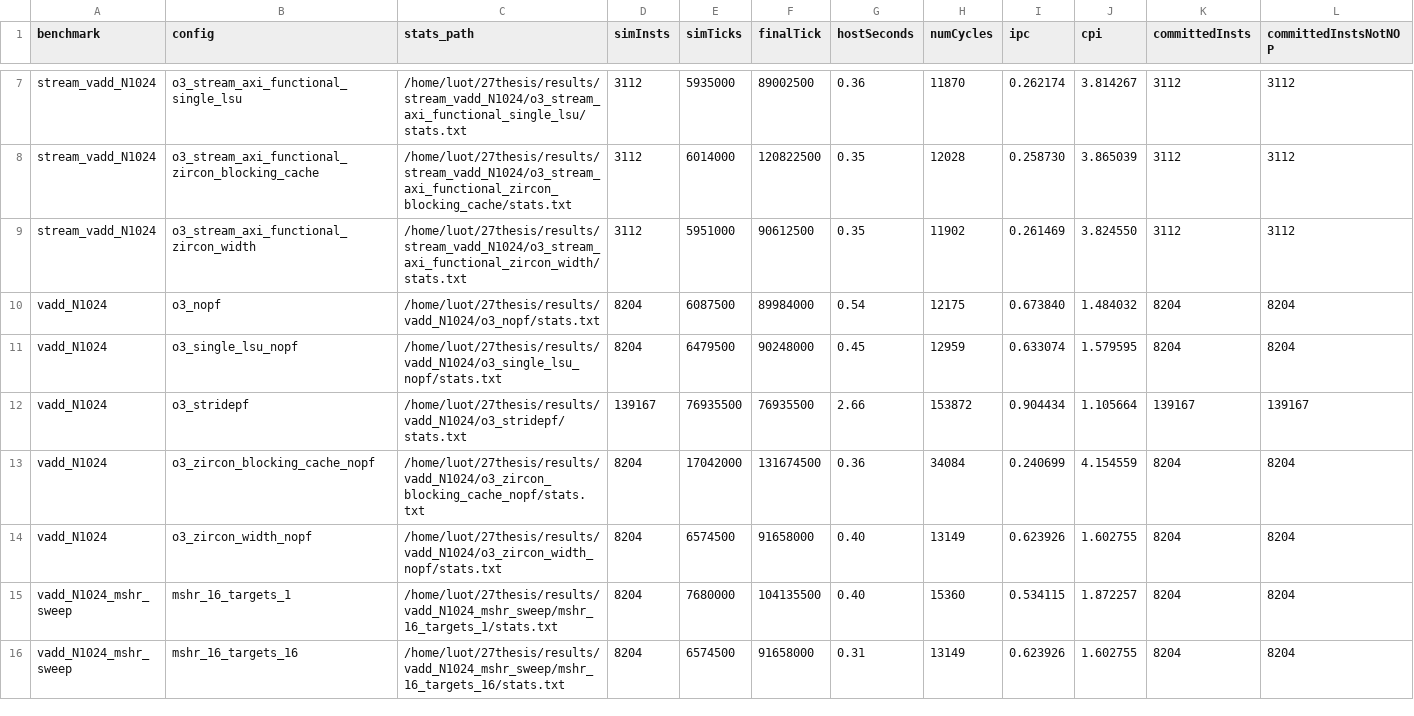
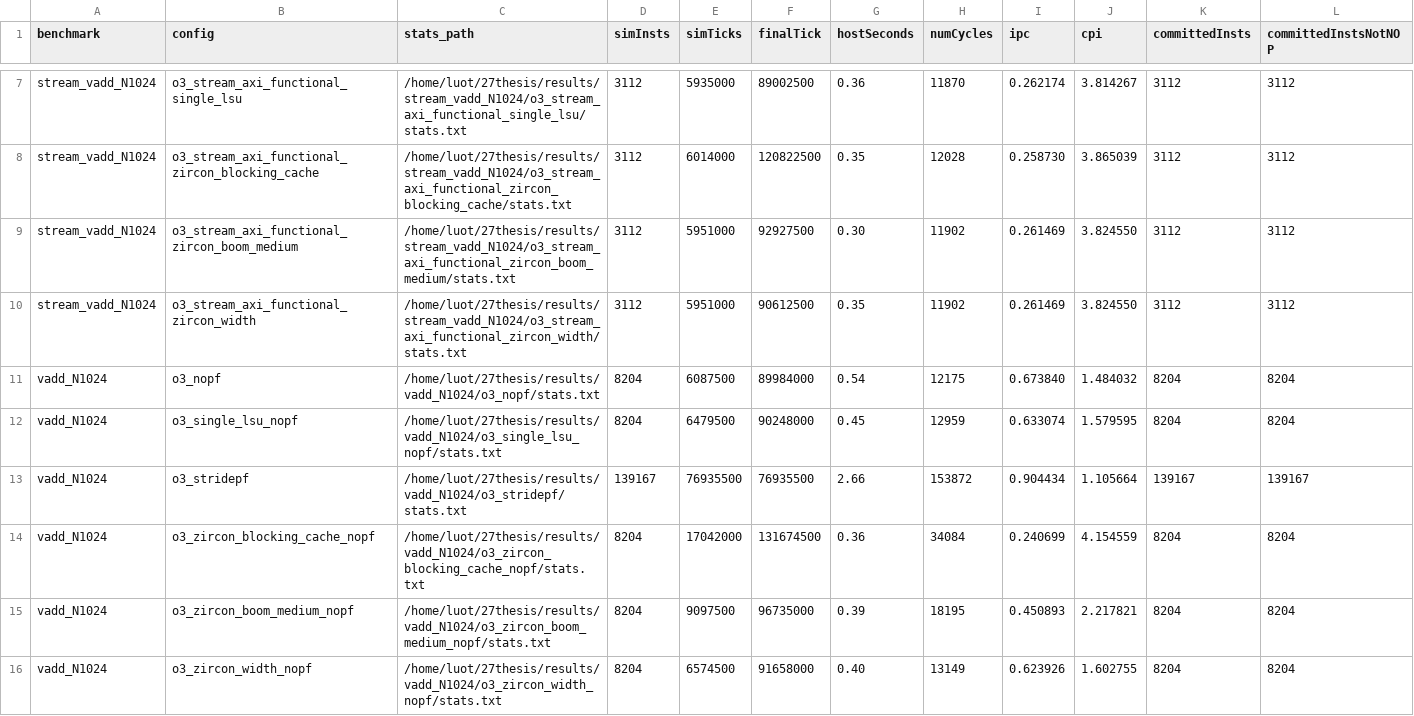
Before and after one commit to luot-ai/27thesis-gem5, a CSV file: results/summary.csv, drawn as a sheet; only a part is shown, gaps mark what is left out; the shorter side is filled out with more unchanged rows; rows hold the shown columns only; the diff names each change by its address in the sheet, - before the commit and + after, or states it on an @@ line.

Commit message:
收敛 BOOM Medium 配置下的 VADD 收益

```diff
--- a/results/summary.csv
+++ b/results/summary.csv
+row 9: stream_vadd_N1024 | o3_stream_axi_functional_zircon_boom_medium | /home/luot/27thesis/results/stream_vadd_N1024/o3_stream_axi_functional_zircon_boom_medium/stats.txt | 3112 | 5951000 | 92927500 | 0.30 | 11902 | 0.261469 | 3.824550 | 3112 | 3112
+row 15: vadd_N1024 | o3_zircon_boom_medium_nopf | /home/luot/27thesis/results/vadd_N1024/o3_zircon_boom_medium_nopf/stats.txt | 8204 | 9097500 | 96735000 | 0.39 | 18195 | 0.450893 | 2.217821 | 8204 | 8204
```
Also changed, not shown: 20 other files.
